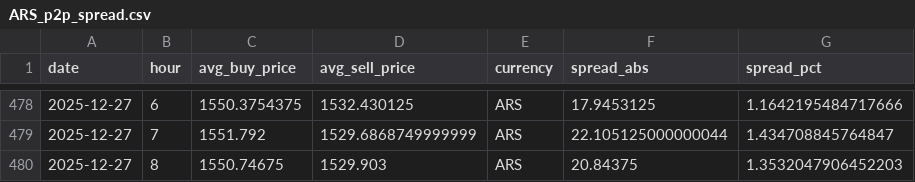
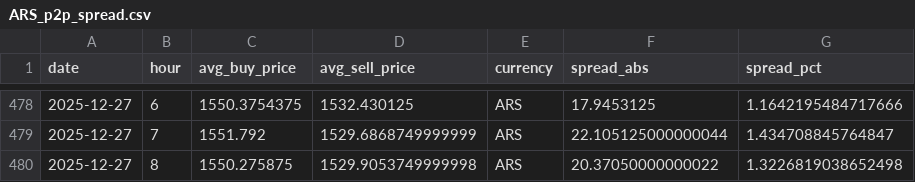
Before and after one commit to hec-dacm-p2p-2025/final-project, a CSV file: phase3_dashboard/exports/p2p_spread_by_currency/ARS_p2p_spread.csv, drawn as a sheet; only a part is shown, gaps mark what is left out; removed rows and columns are numbered as before the commit, all else as after; the diff names each change by its address in the sheet, - before the commit and + after, or states it on an @@ line.

```diff
--- a/phase3_dashboard/exports/p2p_spread_by_currency/ARS_p2p_spread.csv
+++ b/phase3_dashboard/exports/p2p_spread_by_currency/ARS_p2p_spread.csv
-row 480: 2025-12-27 | 8 | 1550.74675 | 1529.903 | ARS | 20.84375 | 1.3532047906452203
+row 480: 2025-12-27 | 8 | 1550.275875 | 1529.9053749999998 | ARS | 20.37050000000022 | 1.3226819038652498
```
Also changed, not shown: phase3_dashboard/exports/p2p_spread_by_currency/CNY_p2p_spread.csv, phase3_dashboard/exports/p2p_spread_by_currency/EUR_p2p_spread.csv, 54 other files.
